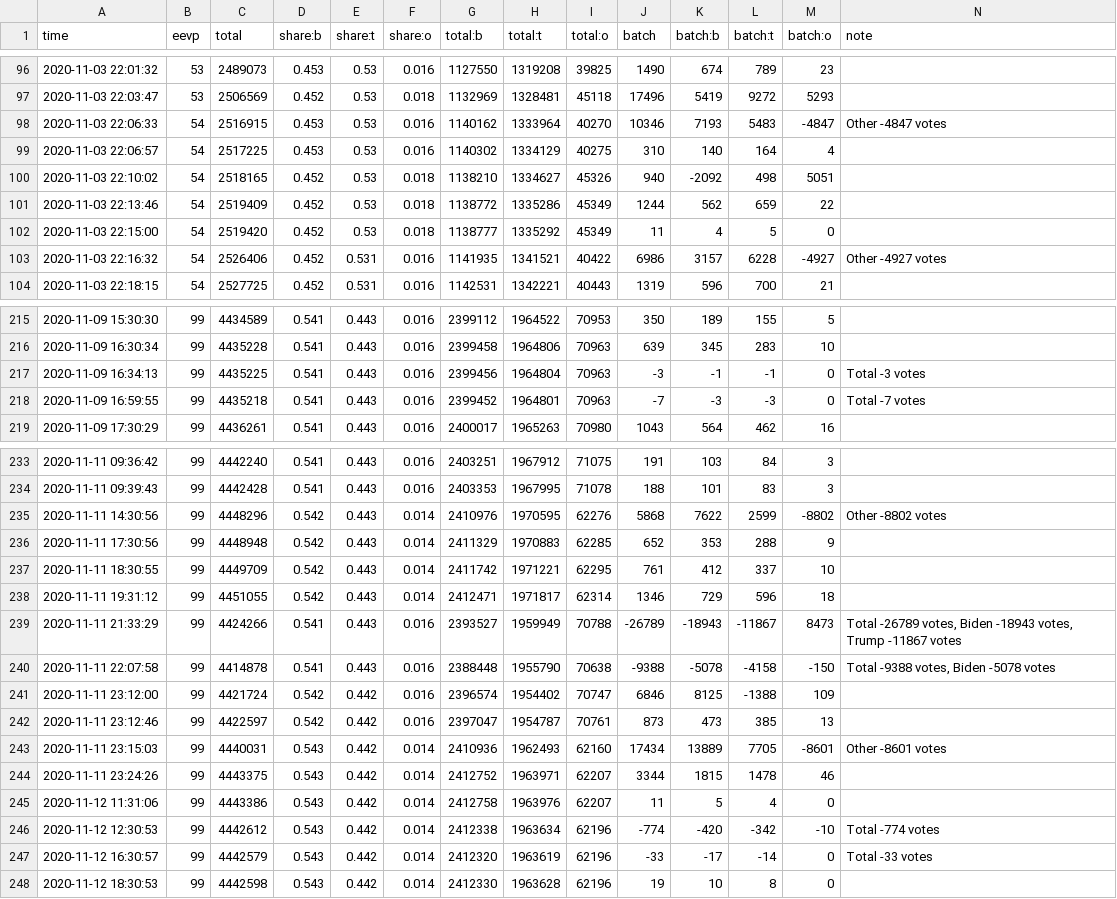
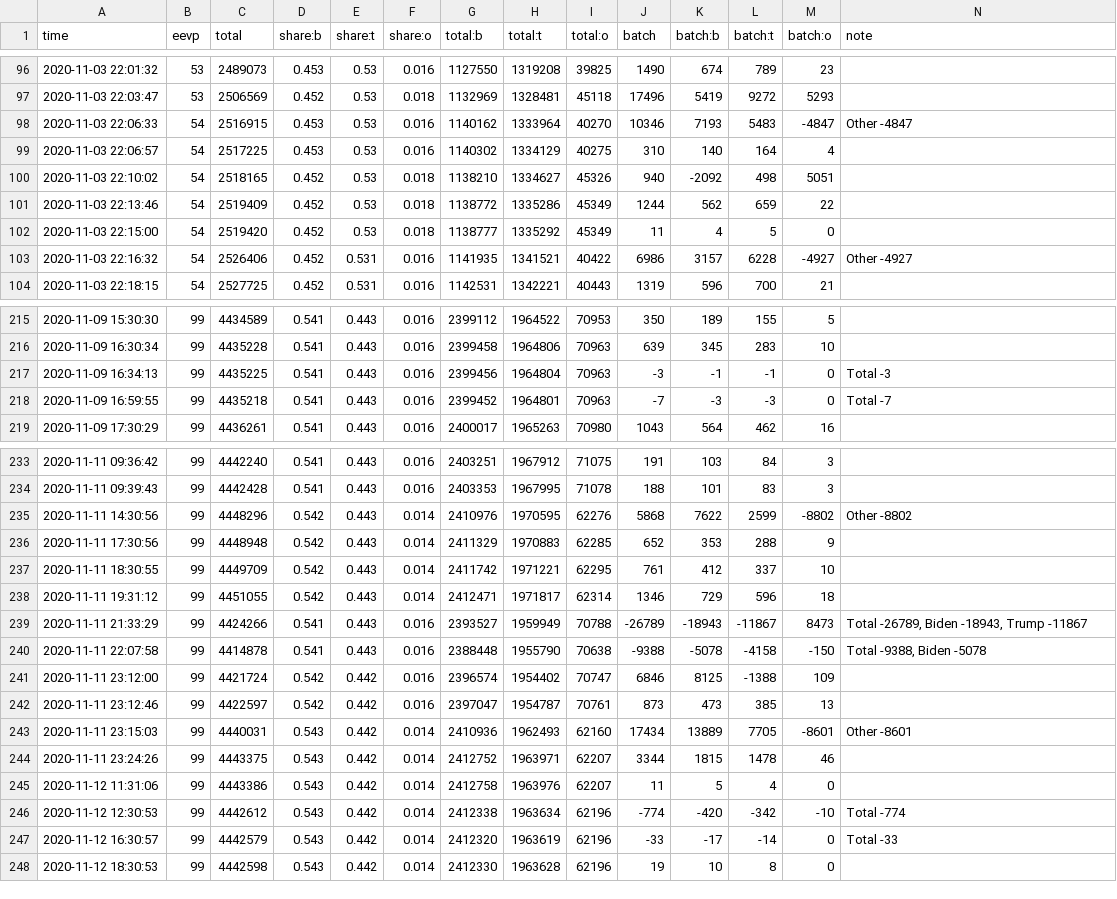
Before and after one commit to snichols/election2020, a CSV file: data/output/virginia.csv, drawn as a sheet; only a part is shown, gaps mark what is left out; the diff covers the shown part only.

```diff
--- a/data/output/virginia.csv
+++ b/data/output/virginia.csv
@@ -97,3 +97,3 @@ time,eevp,total,share:b,share:t,share:o,total:b,total:t,total:o,batch,batch:b,ba
 2020-11-03 22:03:47,53,2506569,0.452,0.53,0.018,1132969,1328481,45118,17496,5419,9272,5293,
-2020-11-03 22:06:33,54,2516915,0.453,0.53,0.016,1140162,1333964,40270,10346,7193,5483,-4847,Other -4847 votes
+2020-11-03 22:06:33,54,2516915,0.453,0.53,0.016,1140162,1333964,40270,10346,7193,5483,-4847,Other -4847
 2020-11-03 22:06:57,54,2517225,0.453,0.53,0.016,1140302,1334129,40275,310,140,164,4,
@@ -102,3 +102,3 @@ time,eevp,total,share:b,share:t,share:o,total:b,total:t,total:o,batch,batch:b,ba
 2020-11-03 22:15:00,54,2519420,0.452,0.53,0.018,1138777,1335292,45349,11,4,5,0,
-2020-11-03 22:16:32,54,2526406,0.452,0.531,0.016,1141935,1341521,40422,6986,3157,6228,-4927,Other -4927 votes
+2020-11-03 22:16:32,54,2526406,0.452,0.531,0.016,1141935,1341521,40422,6986,3157,6228,-4927,Other -4927
 2020-11-03 22:18:15,54,2527725,0.452,0.531,0.016,1142531,1342221,40443,1319,596,700,21,
@@ -216,4 +216,4 @@ time,eevp,total,share:b,share:t,share:o,total:b,total:t,total:o,batch,batch:b,ba
 2020-11-09 16:30:34,99,4435228,0.541,0.443,0.016,2399458,1964806,70963,639,345,283,10,
-2020-11-09 16:34:13,99,4435225,0.541,0.443,0.016,2399456,1964804,70963,-3,-1,-1,0,Total -3 votes
-2020-11-09 16:59:55,99,4435218,0.541,0.443,0.016,2399452,1964801,70963,-7,-3,-3,0,Total -7 votes
+2020-11-09 16:34:13,99,4435225,0.541,0.443,0.016,2399456,1964804,70963,-3,-1,-1,0,Total -3
+2020-11-09 16:59:55,99,4435218,0.541,0.443,0.016,2399452,1964801,70963,-7,-3,-3,0,Total -7
 2020-11-09 17:30:29,99,4436261,0.541,0.443,0.016,2400017,1965263,70980,1043,564,462,16,
@@ -234,3 +234,3 @@ time,eevp,total,share:b,share:t,share:o,total:b,total:t,total:o,batch,batch:b,ba
 2020-11-11 09:39:43,99,4442428,0.541,0.443,0.016,2403353,1967995,71078,188,101,83,3,
-2020-11-11 14:30:56,99,4448296,0.542,0.443,0.014,2410976,1970595,62276,5868,7622,2599,-8802,Other -8802 votes
+2020-11-11 14:30:56,99,4448296,0.542,0.443,0.014,2410976,1970595,62276,5868,7622,2599,-8802,Other -8802
 2020-11-11 17:30:56,99,4448948,0.542,0.443,0.014,2411329,1970883,62285,652,353,288,9,
@@ -238,11 +238,11 @@ time,eevp,total,share:b,share:t,share:o,total:b,total:t,total:o,batch,batch:b,ba
 2020-11-11 19:31:12,99,4451055,0.542,0.443,0.014,2412471,1971817,62314,1346,729,596,18,
-2020-11-11 21:33:29,99,4424266,0.541,0.443,0.016,2393527,1959949,70788,-26789,-18943,-11867,8473,"Total -26789 votes, Biden -18943 votes, Trump -11867 votes"
-2020-11-11 22:07:58,99,4414878,0.541,0.443,0.016,2388448,1955790,70638,-9388,-5078,-4158,-150,"Total -9388 votes, Biden -5078 votes"
+2020-11-11 21:33:29,99,4424266,0.541,0.443,0.016,2393527,1959949,70788,-26789,-18943,-11867,8473,"Total -26789, Biden -18943, Trump -11867"
+2020-11-11 22:07:58,99,4414878,0.541,0.443,0.016,2388448,1955790,70638,-9388,-5078,-4158,-150,"Total -9388, Biden -5078"
 2020-11-11 23:12:00,99,4421724,0.542,0.442,0.016,2396574,1954402,70747,6846,8125,-1388,109,
 2020-11-11 23:12:46,99,4422597,0.542,0.442,0.016,2397047,1954787,70761,873,473,385,13,
-2020-11-11 23:15:03,99,4440031,0.543,0.442,0.014,2410936,1962493,62160,17434,13889,7705,-8601,Other -8601 votes
+2020-11-11 23:15:03,99,4440031,0.543,0.442,0.014,2410936,1962493,62160,17434,13889,7705,-8601,Other -8601
 2020-11-11 23:24:26,99,4443375,0.543,0.442,0.014,2412752,1963971,62207,3344,1815,1478,46,
 2020-11-12 11:31:06,99,4443386,0.543,0.442,0.014,2412758,1963976,62207,11,5,4,0,
-2020-11-12 12:30:53,99,4442612,0.543,0.442,0.014,2412338,1963634,62196,-774,-420,-342,-10,Total -774 votes
-2020-11-12 16:30:57,99,4442579,0.543,0.442,0.014,2412320,1963619,62196,-33,-17,-14,0,Total -33 votes
+2020-11-12 12:30:53,99,4442612,0.543,0.442,0.014,2412338,1963634,62196,-774,-420,-342,-10,Total -774
+2020-11-12 16:30:57,99,4442579,0.543,0.442,0.014,2412320,1963619,62196,-33,-17,-14,0,Total -33
 2020-11-12 18:30:53,99,4442598,0.543,0.442,0.014,2412330,1963628,62196,19,10,8,0,
```
Also changed, not shown: 10 edited cells elsewhere in this file, data/output/kansas.csv, data/output/maine.csv, 41 other files.
